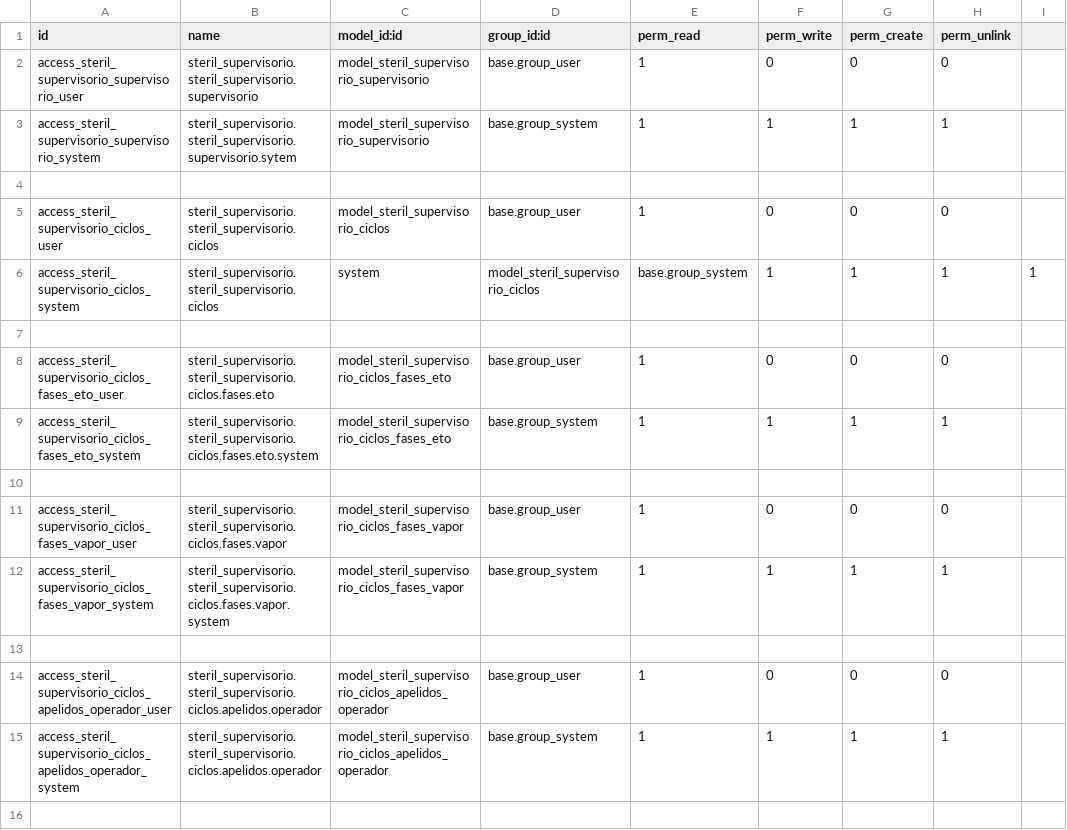
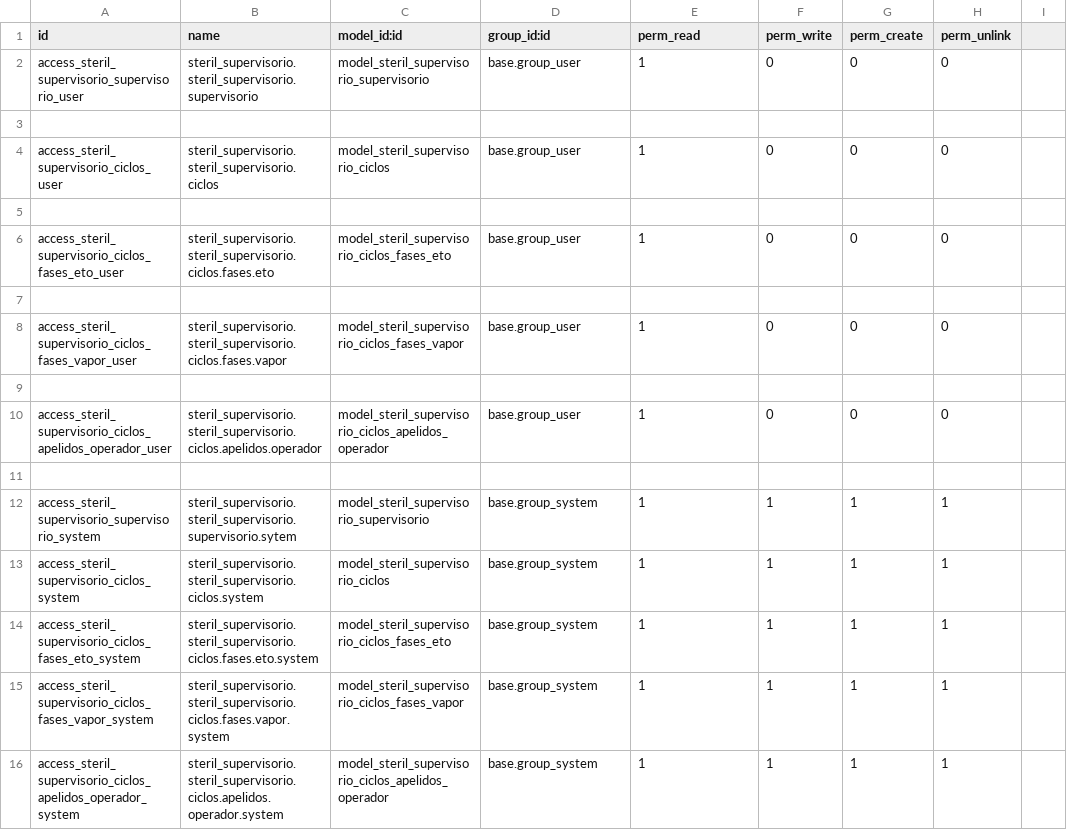
Before and after one commit to afonsorcarvalho/steril_supervisorio, a CSV file: security/ir.model.access.csv, drawn as a sheet.

Commit message:
update

```diff
--- a/security/ir.model.access.csv
+++ b/security/ir.model.access.csv
@@ -2,14 +2,15 @@ id,name,model_id:id,group_id:id,perm_read,perm_write,perm_create,perm_unlink
 access_steril_supervisorio_supervisorio_user,steril_supervisorio.steril_supervisorio.supervisorio,model_steril_supervisorio_supervisorio,base.group_user,1,0,0,0
-access_steril_supervisorio_supervisorio_system,steril_supervisorio.steril_supervisorio.supervisorio.sytem,model_steril_supervisorio_supervisorio,base.group_system,1,1,1,1
 
 access_steril_supervisorio_ciclos_user,steril_supervisorio.steril_supervisorio.ciclos,model_steril_supervisorio_ciclos,base.group_user,1,0,0,0
-access_steril_supervisorio_ciclos_system,steril_supervisorio.steril_supervisorio.ciclos,system,model_steril_supervisorio_ciclos,base.group_system,1,1,1,1
 
 access_steril_supervisorio_ciclos_fases_eto_user,steril_supervisorio.steril_supervisorio.ciclos.fases.eto,model_steril_supervisorio_ciclos_fases_eto,base.group_user,1,0,0,0
-access_steril_supervisorio_ciclos_fases_eto_system,steril_supervisorio.steril_supervisorio.ciclos.fases.eto.system,model_steril_supervisorio_ciclos_fases_eto,base.group_system,1,1,1,1
 
 access_steril_supervisorio_ciclos_fases_vapor_user,steril_supervisorio.steril_supervisorio.ciclos.fases.vapor,model_steril_supervisorio_ciclos_fases_vapor,base.group_user,1,0,0,0
-access_steril_supervisorio_ciclos_fases_vapor_system,steril_supervisorio.steril_supervisorio.ciclos.fases.vapor.system,model_steril_supervisorio_ciclos_fases_vapor,base.group_system,1,1,1,1
 
 access_steril_supervisorio_ciclos_apelidos_operador_user,steril_supervisorio.steril_supervisorio.ciclos.apelidos.operador,model_steril_supervisorio_ciclos_apelidos_operador,base.group_user,1,0,0,0
-access_steril_supervisorio_ciclos_apelidos_operador_system,steril_supervisorio.steril_supervisorio.ciclos.apelidos.operador,model_steril_supervisorio_ciclos_apelidos_operador,base.group_system,1,1,1,1
+
+access_steril_supervisorio_supervisorio_system,steril_supervisorio.steril_supervisorio.supervisorio.sytem,model_steril_supervisorio_supervisorio,base.group_system,1,1,1,1
+access_steril_supervisorio_ciclos_system,steril_supervisorio.steril_supervisorio.ciclos.system,model_steril_supervisorio_ciclos,base.group_system,1,1,1,1
+access_steril_supervisorio_ciclos_fases_eto_system,steril_supervisorio.steril_supervisorio.ciclos.fases.eto.system,model_steril_supervisorio_ciclos_fases_eto,base.group_system,1,1,1,1
+access_steril_supervisorio_ciclos_fases_vapor_system,steril_supervisorio.steril_supervisorio.ciclos.fases.vapor.system,model_steril_supervisorio_ciclos_fases_vapor,base.group_system,1,1,1,1
+access_steril_supervisorio_ciclos_apelidos_operador_system,steril_supervisorio.steril_supervisorio.ciclos.apelidos.operador.system,model_steril_supervisorio_ciclos_apelidos_operador,base.group_system,1,1,1,1
```
